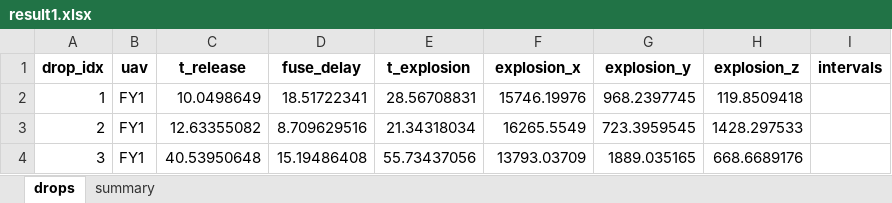
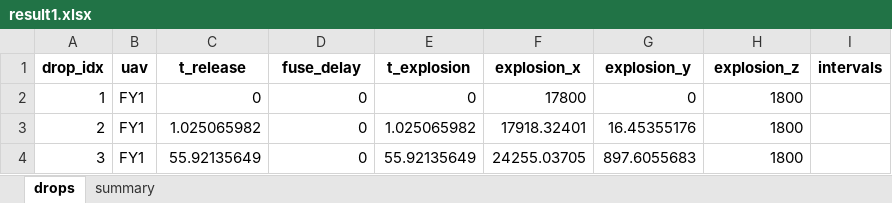
Before and after one commit to ZexinLiang/shumoA, an Excel workbook: result1.xlsx, sheet drops, drawn as a sheet; values as stored, in another font and other column widths than the file's, no borders; the diff names each change by its address in the sheet, - before the commit and + after, or states it on an @@ line.

```diff
--- a/result1.xlsx (sheet drops)
+++ b/result1.xlsx (sheet drops)
-C2 (t_release): 10.0498649
+C2 (t_release): 0
-D2 (fuse_delay): 18.51722341
+D2 (fuse_delay): 0
-E2 (t_explosion): 28.56708831
+E2 (t_explosion): 0
-F2 (explosion_x): 15746.19976
+F2 (explosion_x): 17800
-G2 (explosion_y): 968.2397745
+G2 (explosion_y): 0
-H2 (explosion_z): 119.8509418
+H2 (explosion_z): 1800
-C3 (t_release): 12.63355082
+C3 (t_release): 1.025065982
-D3 (fuse_delay): 8.709629516
+D3 (fuse_delay): 0
-E3 (t_explosion): 21.34318034
+E3 (t_explosion): 1.025065982
-F3 (explosion_x): 16265.5549
+F3 (explosion_x): 17918.32401
-G3 (explosion_y): 723.3959545
+G3 (explosion_y): 16.45355176
-H3 (explosion_z): 1428.297533
+H3 (explosion_z): 1800
-C4 (t_release): 40.53950648
+C4 (t_release): 55.92135649
-D4 (fuse_delay): 15.19486408
+D4 (fuse_delay): 0
-E4 (t_explosion): 55.73437056
+E4 (t_explosion): 55.92135649
-F4 (explosion_x): 13793.03709
+F4 (explosion_x): 24255.03705
-G4 (explosion_y): 1889.035165
+G4 (explosion_y): 897.6055683
-H4 (explosion_z): 668.6689176
+H4 (explosion_z): 1800
```
Also changed, not shown: sheet summary, 1 other file.
